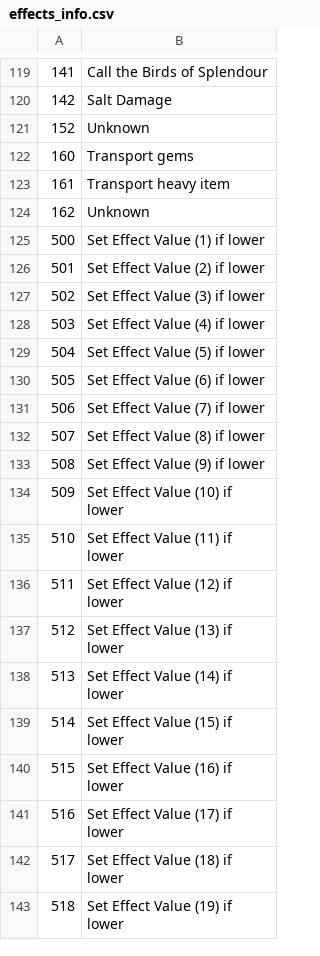
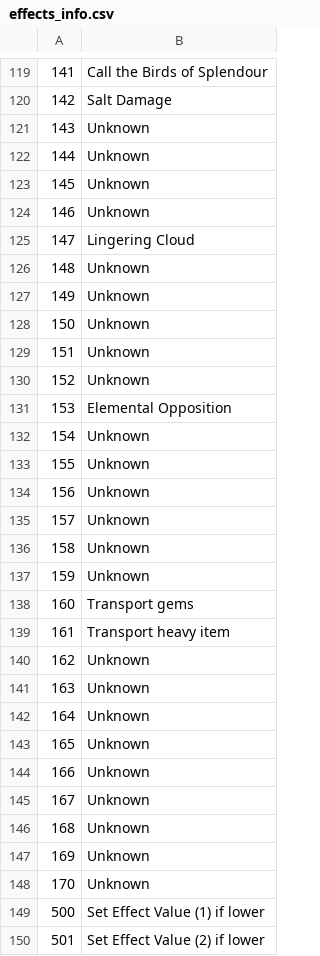
Before and after one commit to larzm42/dom6utils, a CSV file: effects_info.csv, drawn as a sheet; only a part is shown, gaps mark what is left out; the shorter side is filled out with more unchanged rows.

```diff
--- a/effects_info.csv
+++ b/effects_info.csv
@@ -120,3 +120,19 @@
 142	Salt Damage
+143	Unknown
+144	Unknown
+145	Unknown
+146	Unknown
+147	Lingering Cloud
+148	Unknown
+149	Unknown
+150	Unknown
+151	Unknown
 152	Unknown
+153	Elemental Opposition
+154	Unknown
+155	Unknown
+156	Unknown
+157	Unknown
+158	Unknown
+159	Unknown
 160	Transport gems
@@ -124,2 +140,10 @@
 162	Unknown
+163	Unknown
+164	Unknown
+165	Unknown
+166	Unknown
+167	Unknown
+168	Unknown
+169	Unknown
+170	Unknown
 500	Set Effect Value (1) if lower
```
Also changed, not shown: attribute_keys.csv.
